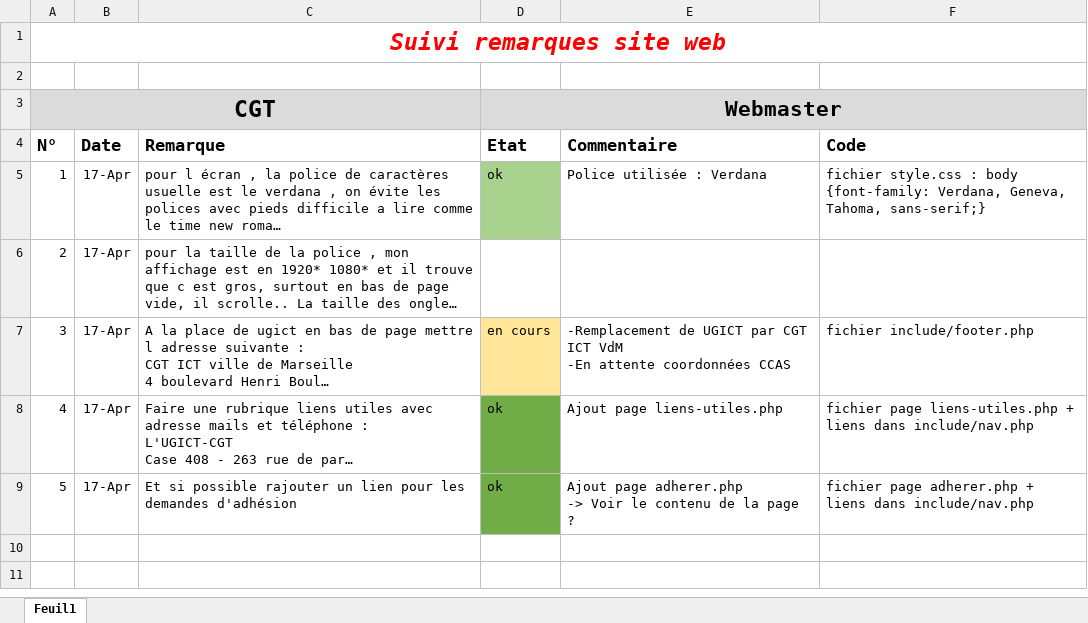
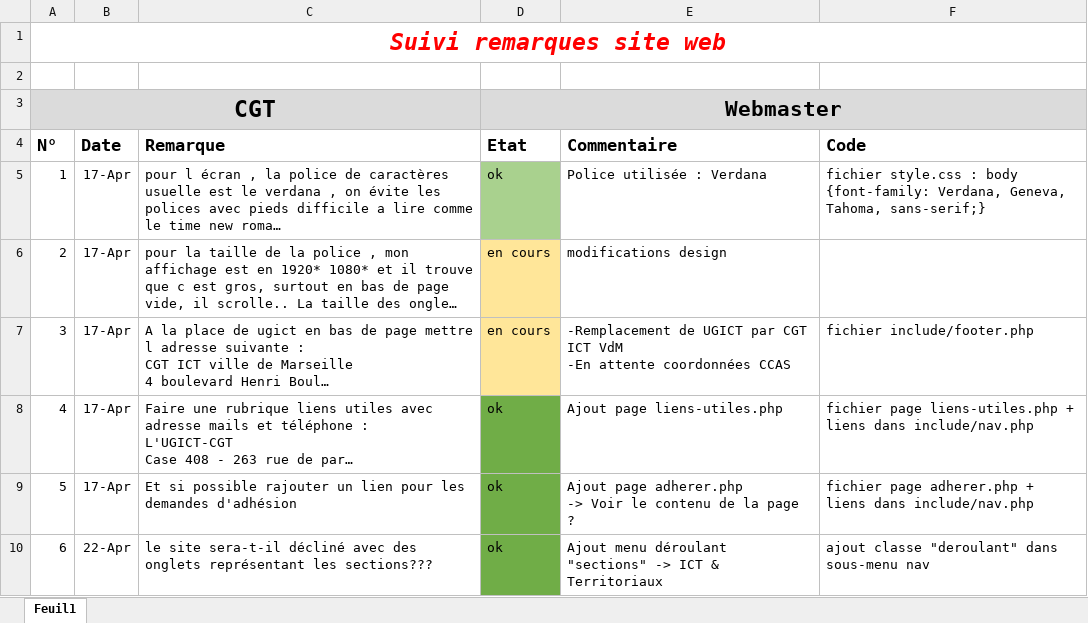
Before and after one commit to amelie-chardon/cgt, an Excel workbook: suivi_remarques.xlsx, sheet Feuil1, drawn as a sheet; long unchanged cells end in …; values as stored, in another font and other column widths than the file's, no borders; the diff names each change by its address in the sheet, - before the commit and + after, or states it on an @@ line.

```diff
--- a/suivi_remarques.xlsx (sheet Feuil1)
+++ b/suivi_remarques.xlsx (sheet Feuil1)
-D6 (Etat): (empty)
+D6 (Etat): en cours
-D6 fill: none
+D6 fill: #FFE699
-E6 (Commentaire): (empty)
+E6 (Commentaire): modifications design
+row 10: 6 | 22-Apr | le site sera-t-il décliné avec des onglets représentant les sections??? | ok | Ajout menu déroulant "sections" -> ICT & Territoriaux | ajout classe "deroulant" dans sous-menu nav
```
Also changed, not shown: planning.xlsx, 4 other files.
